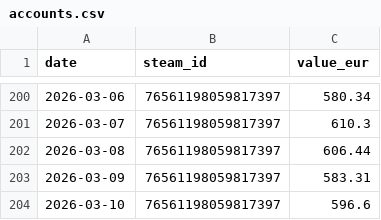
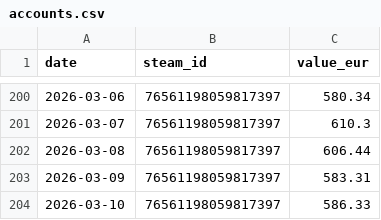
Before and after one commit to Nostr0/steam-inventory-tracker, a CSV file: accounts.csv, drawn as a sheet; only a part is shown, gaps mark what is left out.

```diff
--- a/accounts.csv
+++ b/accounts.csv
@@ -203,2 +203,2 @@ date,steam_id,value_eur
 2026-03-09,76561198059817397,583.31
-2026-03-10,76561198059817397,596.6
+2026-03-10,76561198059817397,586.33
```
Also changed, not shown: values.csv, 1 other file.
